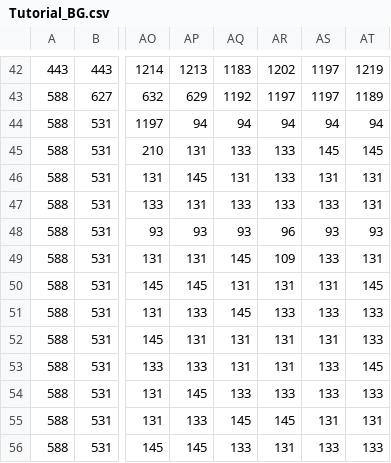
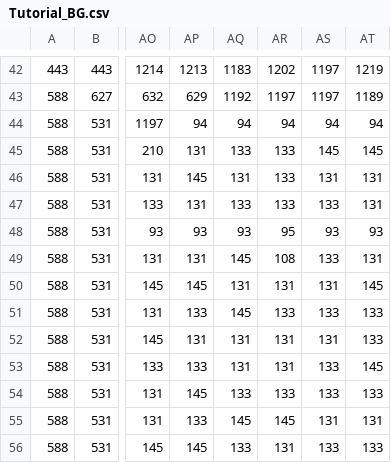
Before and after one commit to gk646/MageQuestFX, a CSV file: src/resources/Maps/Tutorial_BG.csv, drawn as a sheet; only a part is shown, gaps mark what is left out; the diff names each change by its address in the sheet, - before the commit and + after, or states it on an @@ line.

```diff
--- a/src/resources/Maps/Tutorial_BG.csv
+++ b/src/resources/Maps/Tutorial_BG.csv
-AR48: 96
+AR48: 95
-AR49: 109
+AR49: 108
```
Also changed, not shown: 13 other files.
